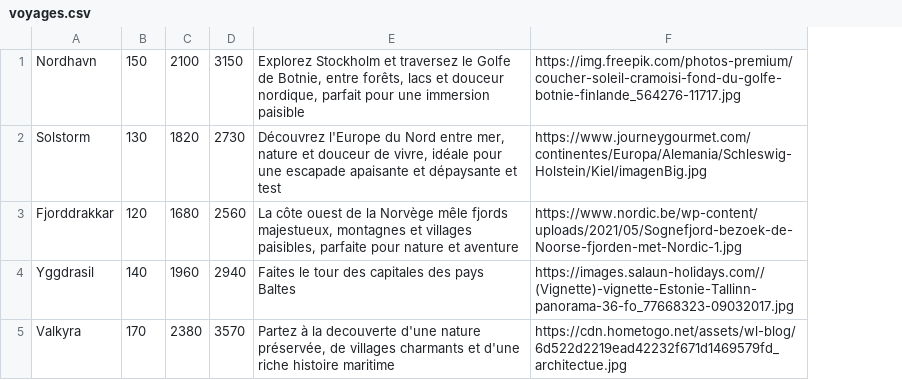
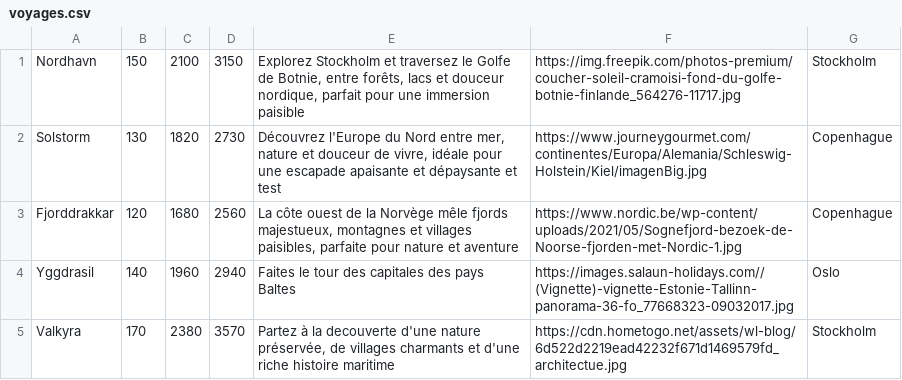
Before and after one commit to Amine954/Projet-HTML, a CSV file: donnees/voyages.csv, drawn as a sheet; the diff names each change by its address in the sheet, - before the commit and + after, or states it on an @@ line.

Commit message:
ajout recherche voyages

```diff
--- a/donnees/voyages.csv
+++ b/donnees/voyages.csv
+column G, rows 1-5: Stockholm | Copenhague | Copenhague | Oslo | Stockholm
```
Also changed, not shown: 2 other files.
